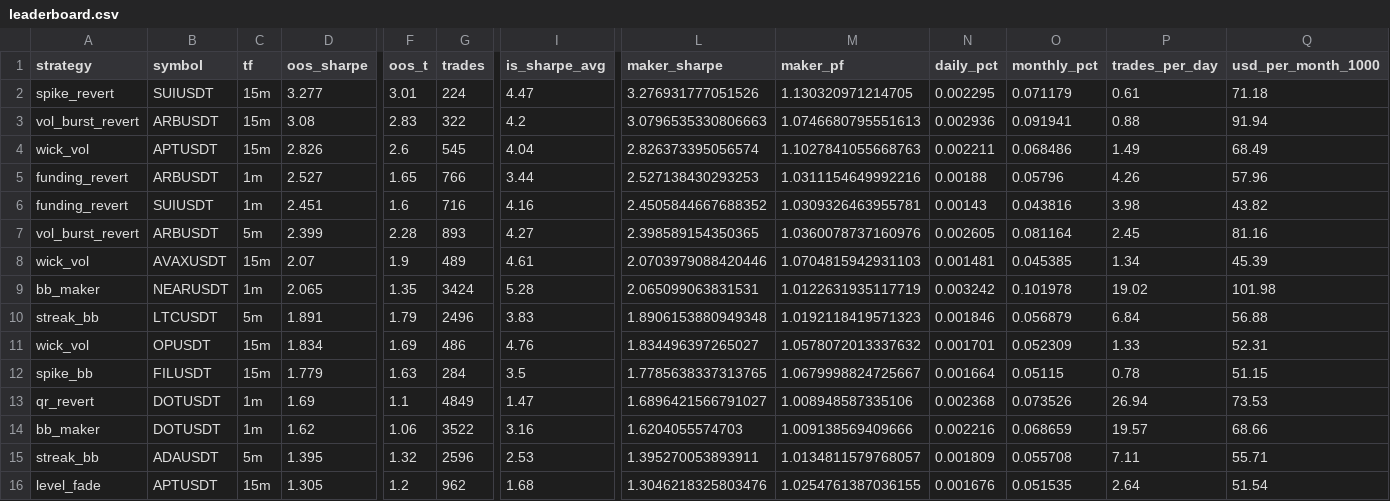
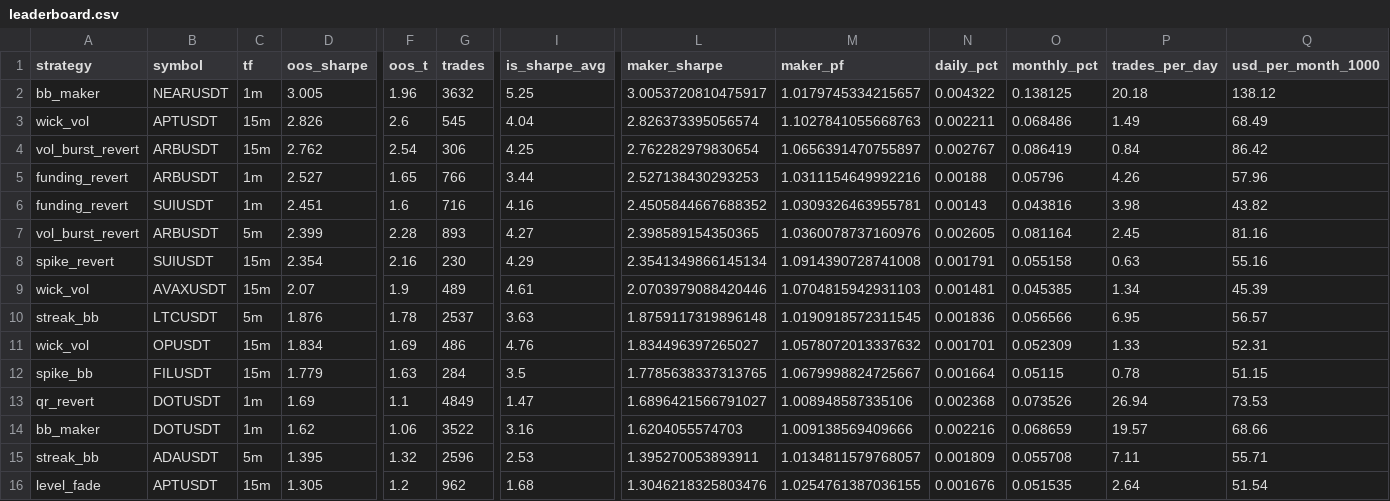
Before and after one commit to davletovaalmira11-creator/my-termux-project, a CSV file: scalp-lab/reports/leaderboard.csv, drawn as a sheet; only a part is shown, gaps mark what is left out; removed rows and columns are numbered as before the commit, all else as after; rows hold the shown columns only; the diff names each change by its address in the sheet, - before the commit and + after, or states it on an @@ line.

```diff
--- a/scalp-lab/reports/leaderboard.csv
+++ b/scalp-lab/reports/leaderboard.csv
-row 2: spike_revert | SUIUSDT | 15m | 3.277 | 3.01 | 224 | 4.47 | 3.276931777051526 | 1.130320971214705 | 0.002295 | 0.071179 | 0.61 | 71.18
-row 3: vol_burst_revert | ARBUSDT | 15m | 3.08 | 2.83 | 322 | 4.2 | 3.0796535330806663 | 1.0746680795551613 | 0.002936 | 0.091941 | 0.88 | 91.94
+row 2: bb_maker | NEARUSDT | 1m | 3.005 | 1.96 | 3632 | 5.25 | 3.0053720810475917 | 1.0179745334215657 | 0.004322 | 0.138125 | 20.18 | 138.12
+row 4: vol_burst_revert | ARBUSDT | 15m | 2.762 | 2.54 | 306 | 4.25 | 2.762282979830654 | 1.0656391470755897 | 0.002767 | 0.086419 | 0.84 | 86.42
+row 8: spike_revert | SUIUSDT | 15m | 2.354 | 2.16 | 230 | 4.29 | 2.3541349866145134 | 1.0914390728741008 | 0.001791 | 0.055158 | 0.63 | 55.16
-row 9: bb_maker | NEARUSDT | 1m | 2.065 | 1.35 | 3424 | 5.28 | 2.065099063831531 | 1.0122631935117719 | 0.003242 | 0.101978 | 19.02 | 101.98
-D10 (oos_sharpe): 1.891
+D10 (oos_sharpe): 1.876
-F10 (oos_t): 1.79
+F10 (oos_t): 1.78
-G10 (trades): 2496
+G10 (trades): 2537
-I10 (is_sharpe_avg): 3.83
+I10 (is_sharpe_avg): 3.63
-L10 (maker_sharpe): 1.8906153880949348
+L10 (maker_sharpe): 1.8759117319896148
-M10 (maker_pf): 1.0192118419571323
+M10 (maker_pf): 1.0190918572311545
-N10 (daily_pct): 0.001846
+N10 (daily_pct): 0.001836
-O10 (monthly_pct): 0.056879
+O10 (monthly_pct): 0.056566
-P10 (trades_per_day): 6.84
+P10 (trades_per_day): 6.95
-Q10 (usd_per_month_1000): 56.88
+Q10 (usd_per_month_1000): 56.57
```
Also changed, not shown: scalp-lab/reports/archive.csv, 2 other files.
